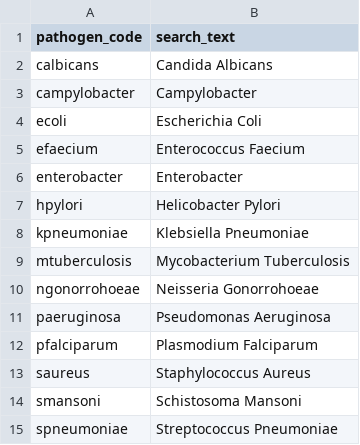
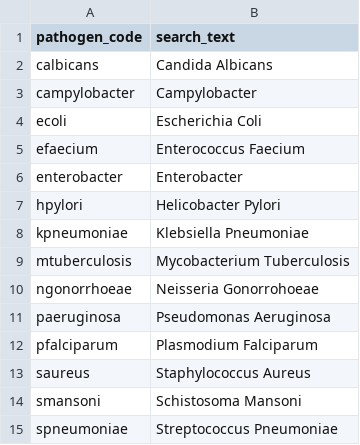
Before and after one commit to ersilia-os/chembl-binary-tasks, a CSV file: config/pathogens.csv, drawn as a sheet.

```diff
--- a/config/pathogens.csv
+++ b/config/pathogens.csv
@@ -9,3 +9,3 @@ kpneumoniae,Klebsiella Pneumoniae
 mtuberculosis,Mycobacterium Tuberculosis
-ngonorrohoeae,Neisseria Gonorrohoeae
+ngonorrhoeae,Neisseria Gonorrohoeae
 paeruginosa,Pseudomonas Aeruginosa
```
Also changed, not shown: 8 other files.
